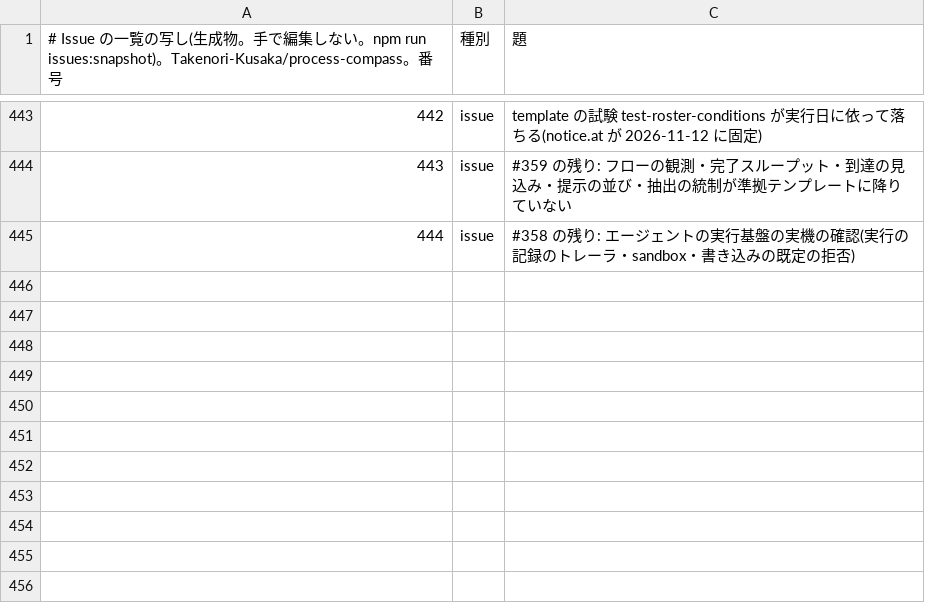
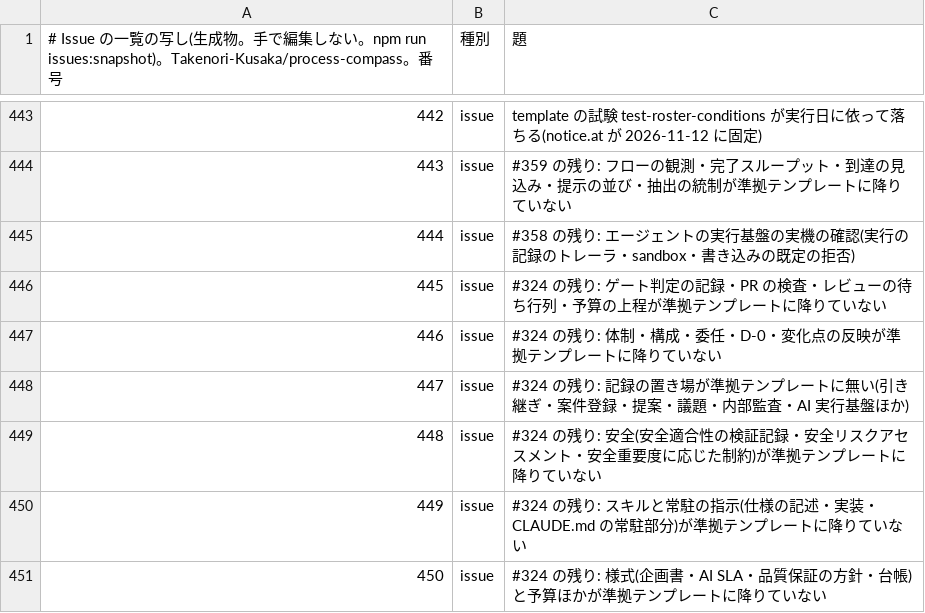
Before and after one commit to Takenori-Kusaka/process-compass, a TSV file: src/data/issue-index.tsv, drawn as a sheet; only a part is shown, gaps mark what is left out; the diff names each change by its address in the sheet, - before the commit and + after, or states it on an @@ line.

```diff
--- a/src/data/issue-index.tsv
+++ b/src/data/issue-index.tsv
+row 446: 445 | issue | #324 の残り: ゲート判定の記録・PR の検査・レビューの待ち行列・予算の上程が準拠テンプレートに降りていない
+row 447: 446 | issue | #324 の残り: 体制・構成・委任・D-0・変化点の反映が準拠テンプレートに降りていない
+row 448: 447 | issue | #324 の残り: 記録の置き場が準拠テンプレートに無い(引き継ぎ・案件登録・提案・議題・内部監査・AI 実行基盤ほか)
+row 449: 448 | issue | #324 の残り: 安全(安全適合性の検証記録・安全リスクアセスメント・安全重要度に応じた制約)が準拠テンプレートに降りていない
+row 450: 449 | issue | #324 の残り: スキルと常駐の指示(仕様の記述・実装・CLAUDE.md の常駐部分)が準拠テンプレートに降りていない
+row 451: 450 | issue | #324 の残り: 様式(企画書・AI SLA・品質保証の方針・台帳)と予算ほかが準拠テンプレートに降りていない
```
Also changed, not shown: 28 other files.
